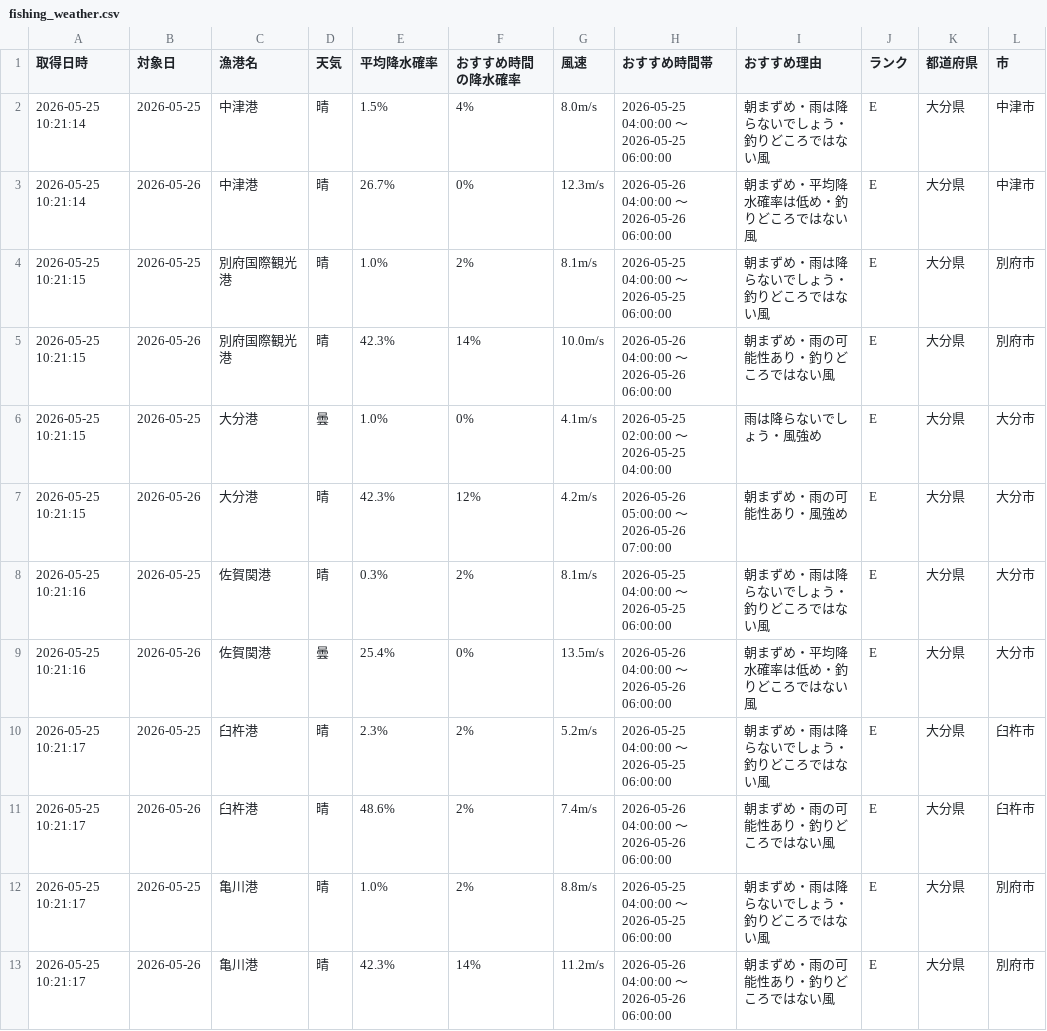
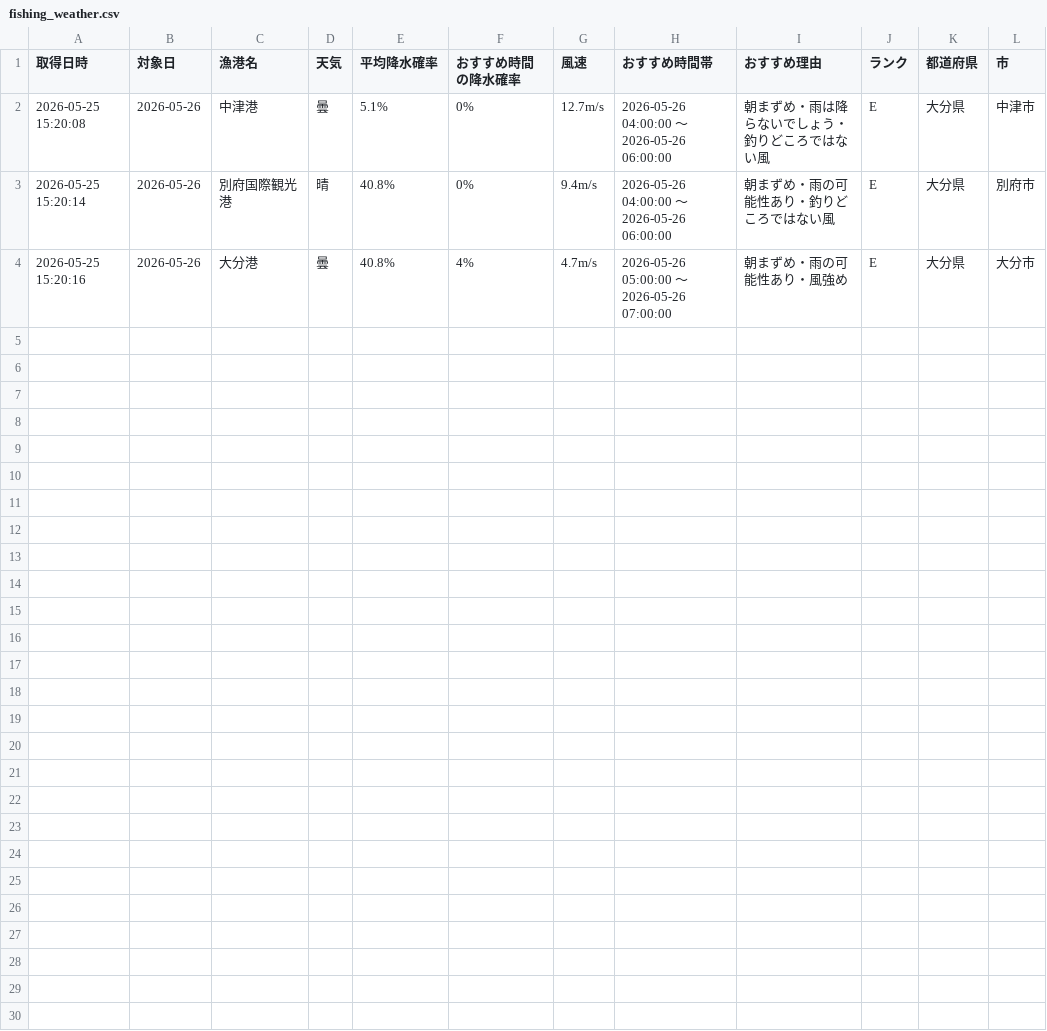
Before and after one commit to Naoya-ya-man/oita-fishing-dashboard, a CSV file: fishing_weather.csv, drawn as a sheet.

```diff
--- a/fishing_weather.csv
+++ b/fishing_weather.csv
@@ -1,13 +1,4 @@
 取得日時,対象日,漁港名,天気,平均降水確率,おすすめ時間の降水確率,風速,おすすめ時間帯,おすすめ理由,ランク,都道府県,市
-2026-05-25 10:21:14,2026-05-25,中津港,晴,1.5%,4%,8.0m/s,2026-05-25 04:00:00 ～ 2026-05-25 06:00:00,朝まずめ・雨は降らないでしょう・釣りどころではない風,E,大分県,中津市
-2026-05-25 10:21:14,2026-05-26,中津港,晴,26.7%,0%,12.3m/s,2026-05-26 04:00:00 ～ 2026-05-26 06:00:00,朝まずめ・平均降水確率は低め・釣りどころではない風,E,大分県,中津市
-2026-05-25 10:21:15,2026-05-25,別府国際観光港,晴,1.0%,2%,8.1m/s,2026-05-25 04:00:00 ～ 2026-05-25 06:00:00,朝まずめ・雨は降らないでしょう・釣りどころではない風,E,大分県,別府市
-2026-05-25 10:21:15,2026-05-26,別府国際観光港,晴,42.3%,14%,10.0m/s,2026-05-26 04:00:00 ～ 2026-05-26 06:00:00,朝まずめ・雨の可能性あり・釣りどころではない風,E,大分県,別府市
-2026-05-25 10:21:15,2026-05-25,大分港,曇,1.0%,0%,4.1m/s,2026-05-25 02:00:00 ～ 2026-05-25 04:00:00,雨は降らないでしょう・風強め,E,大分県,大分市
-2026-05-25 10:21:15,2026-05-26,大分港,晴,42.3%,12%,4.2m/s,2026-05-26 05:00:00 ～ 2026-05-26 07:00:00,朝まずめ・雨の可能性あり・風強め,E,大分県,大分市
-2026-05-25 10:21:16,2026-05-25,佐賀関港,晴,0.3%,2%,8.1m/s,2026-05-25 04:00:00 ～ 2026-05-25 06:00:00,朝まずめ・雨は降らないでしょう・釣りどころではない風,E,大分県,大分市
-2026-05-25 10:21:16,2026-05-26,佐賀関港,曇,25.4%,0%,13.5m/s,2026-05-26 04:00:00 ～ 2026-05-26 06:00:00,朝まずめ・平均降水確率は低め・釣りどころではない風,E,大分県,大分市
-2026-05-25 10:21:17,2026-05-25,臼杵港,晴,2.3%,2%,5.2m/s,2026-05-25 04:00:00 ～ 2026-05-25 06:00:00,朝まずめ・雨は降らないでしょう・釣りどころではない風,E,大分県,臼杵市
-2026-05-25 10:21:17,2026-05-26,臼杵港,晴,48.6%,2%,7.4m/s,2026-05-26 04:00:00 ～ 2026-05-26 06:00:00,朝まずめ・雨の可能性あり・釣りどころではない風,E,大分県,臼杵市
-2026-05-25 10:21:17,2026-05-25,亀川港,晴,1.0%,2%,8.8m/s,2026-05-25 04:00:00 ～ 2026-05-25 06:00:00,朝まずめ・雨は降らないでしょう・釣りどころではない風,E,大分県,別府市
-2026-05-25 10:21:17,2026-05-26,亀川港,晴,42.3%,14%,11.2m/s,2026-05-26 04:00:00 ～ 2026-05-26 06:00:00,朝まずめ・雨の可能性あり・釣りどころではない風,E,大分県,別府市
+2026-05-25 15:20:08,2026-05-26,中津港,曇,5.1%,0%,12.7m/s,2026-05-26 04:00:00 ～ 2026-05-26 06:00:00,朝まずめ・雨は降らないでしょう・釣りどころではない風,E,大分県,中津市
+2026-05-25 15:20:14,2026-05-26,別府国際観光港,晴,40.8%,0%,9.4m/s,2026-05-26 04:00:00 ～ 2026-05-26 06:00:00,朝まずめ・雨の可能性あり・釣りどころではない風,E,大分県,別府市
+2026-05-25 15:20:16,2026-05-26,大分港,曇,40.8%,4%,4.7m/s,2026-05-26 05:00:00 ～ 2026-05-26 07:00:00,朝まずめ・雨の可能性あり・風強め,E,大分県,大分市
```
